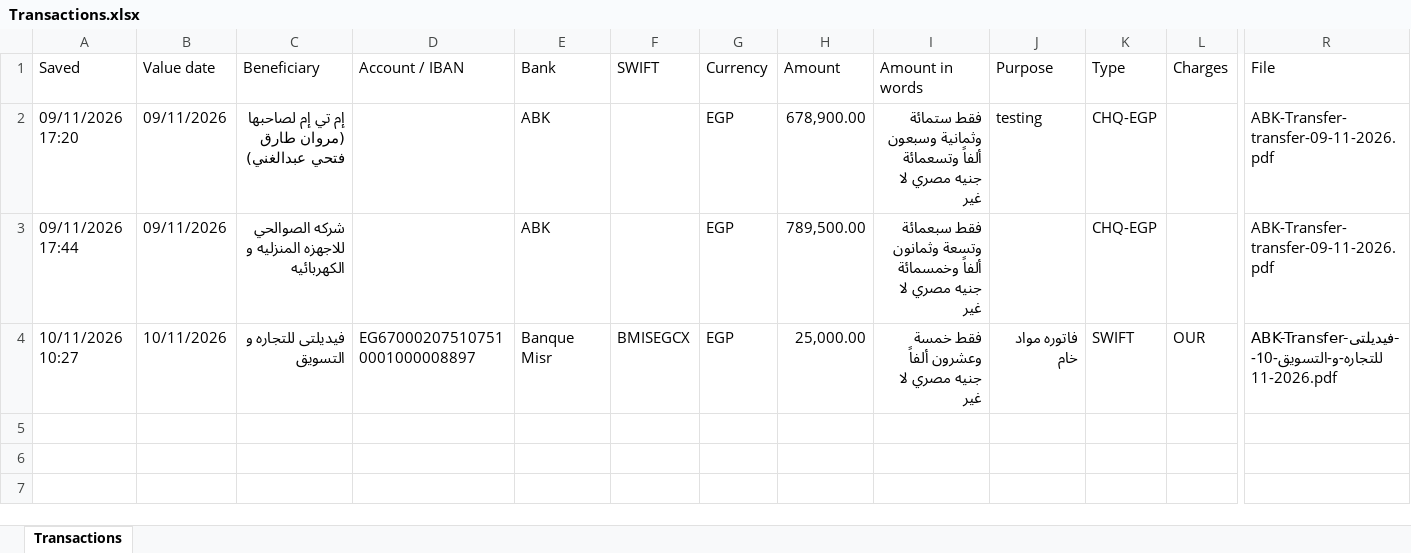
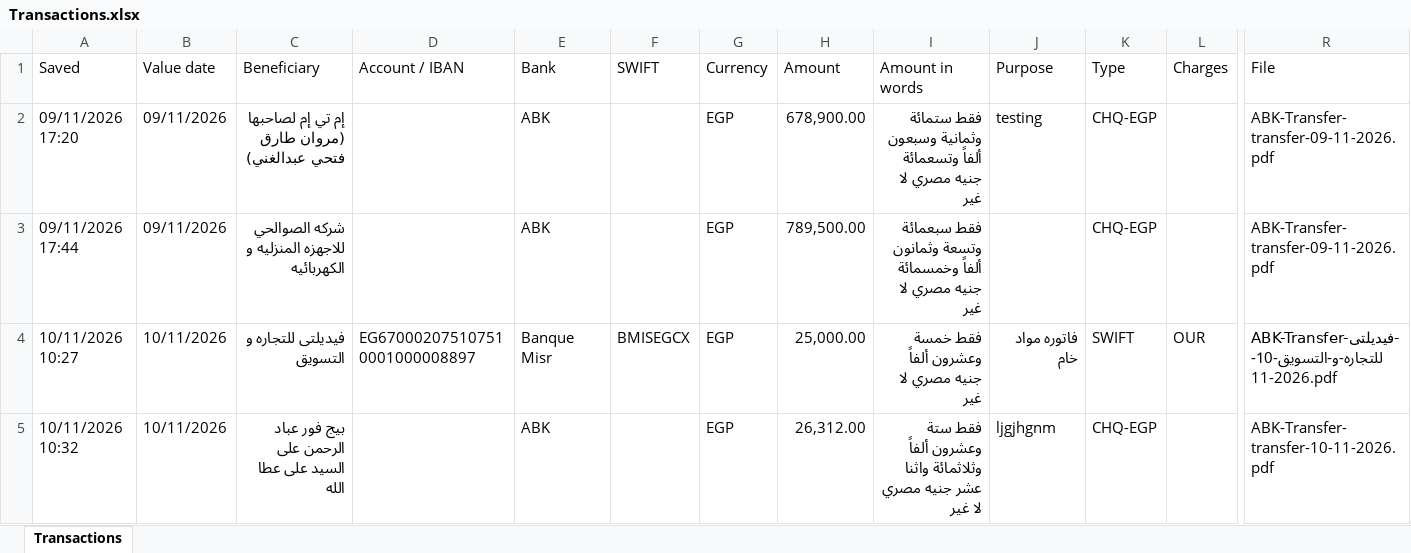
Before and after one commit to ahmedm838/bank-forms, an Excel workbook: data/Transactions.xlsx, sheet Transactions, drawn as a sheet; only a part is shown, gaps mark what is left out; values as stored, in another font and other column widths than the file's, no borders; rows hold the shown columns only; the diff names each change by its address in the sheet, - before the commit and + after, or states it on an @@ line.

Commit message:
Update Transactions.xlsx from Bank Forms

```diff
--- a/data/Transactions.xlsx (sheet Transactions)
+++ b/data/Transactions.xlsx (sheet Transactions)
+row 5: 10/11/2026 10:32 | 10/11/2026 | بيج فور عباد الرحمن على السيد على عطا الله |  | ABK |  | EGP | 26,312.00 | فقط ستة وعشرون ألفاً وثلاثمائة واثنا عشر جنيه مصري لا غير | ljgjhgnm | CHQ-EGP |  | ABK-Transfer-transfer-10-11-2026.pdf
```
